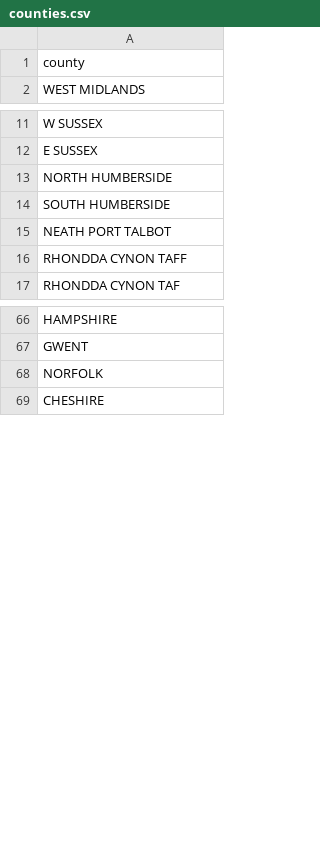
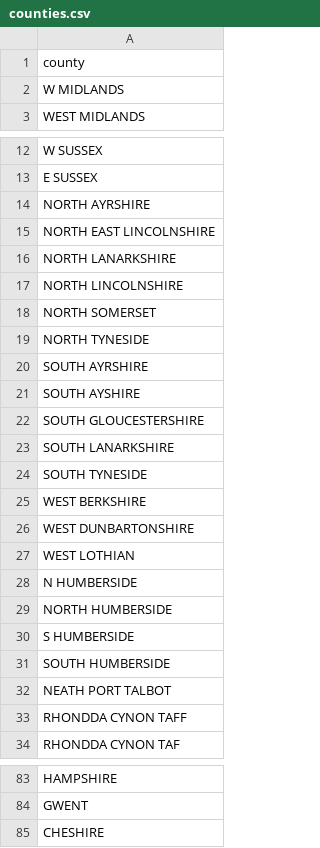
Before and after one commit to ONSdigital/address-index-data, a CSV file: DataScience/data/counties.csv, drawn as a sheet; only a part is shown, gaps mark what is left out; removed rows and columns are numbered as before the commit, all else as after; the diff covers the shown part only; the diff names each change by its address in the sheet, - before the commit and + after, or states it on an @@ line.

```diff
--- a/DataScience/data/counties.csv
+++ b/DataScience/data/counties.csv
+row 2: W MIDLANDS
+row 14: NORTH AYRSHIRE
+row 15: NORTH EAST LINCOLNSHIRE
+row 16: NORTH LANARKSHIRE
+row 17: NORTH LINCOLNSHIRE
+row 18: NORTH SOMERSET
+row 19: NORTH TYNESIDE
+row 20: SOUTH AYRSHIRE
+row 21: SOUTH AYSHIRE
+row 22: SOUTH GLOUCESTERSHIRE
+row 23: SOUTH LANARKSHIRE
+row 24: SOUTH TYNESIDE
+row 25: WEST BERKSHIRE
+row 26: WEST DUNBARTONSHIRE
+row 27: WEST LOTHIAN
+row 28: N HUMBERSIDE
+row 30: S HUMBERSIDE
-row 68: NORFOLK
```
Also changed, not shown: 96 added rows and 1 edited cell elsewhere in this file, 1 other file.
